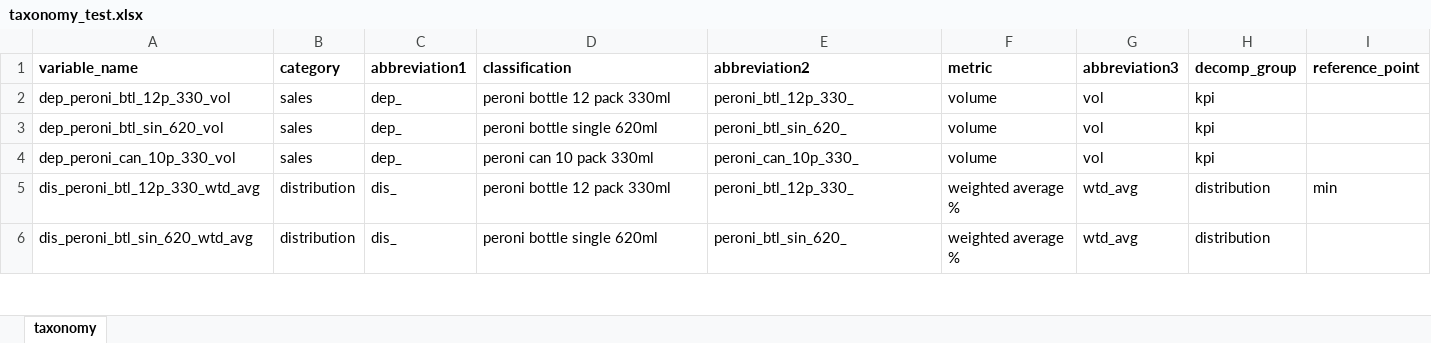
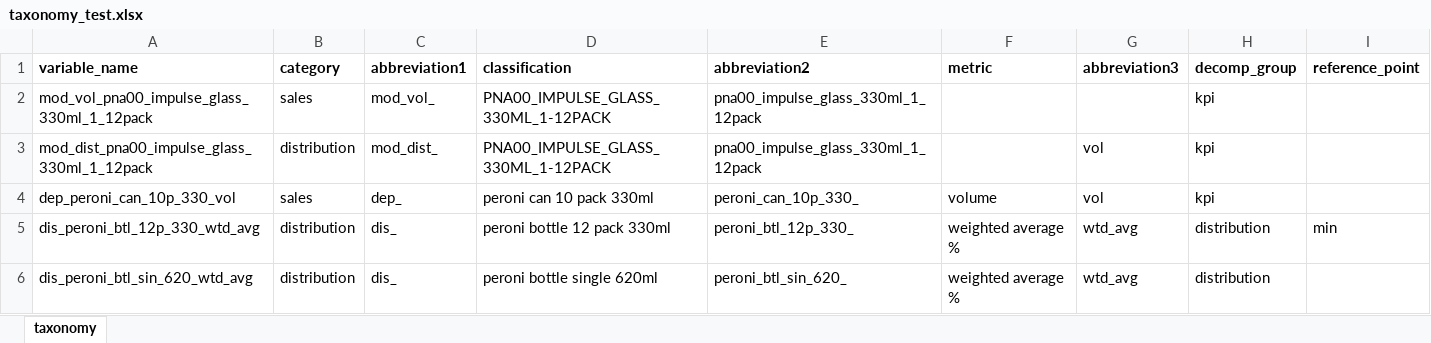
Before and after one commit to MHrycej/AsahiUK_MMM, an Excel workbook: taxonomy_test.xlsx, sheet taxonomy, drawn as a sheet; only a part is shown; values as stored, in another font and other column widths than the file's, no borders; removed rows and columns are numbered as before the commit, all else as after; the diff names each change by its address in the sheet, - before the commit and + after, or states it on an @@ line.

Commit message:
Nielsen data processing + taxonomy creation

```diff
--- a/taxonomy_test.xlsx (sheet taxonomy)
+++ b/taxonomy_test.xlsx (sheet taxonomy)
-row 2: dep_peroni_btl_12p_330_vol | sales | dep_ | peroni bottle 12 pack 330ml | peroni_btl_12p_330_ | volume | vol | kpi
-row 3: dep_peroni_btl_sin_620_vol | sales | dep_ | peroni bottle single 620ml | peroni_btl_sin_620_ | volume | vol | kpi
+row 2: mod_vol_pna00_impulse_glass_330ml_1_12pack | sales | mod_vol_ | PNA00_IMPULSE_GLASS_330ML_1-12PACK | pna00_impulse_glass_330ml_1_12pack |  |  | kpi
+row 3: mod_dist_pna00_impulse_glass_330ml_1_12pack | distribution | mod_dist_ | PNA00_IMPULSE_GLASS_330ML_1-12PACK | pna00_impulse_glass_330ml_1_12pack |  | vol | kpi
```
Also changed, not shown: 3 other files.
